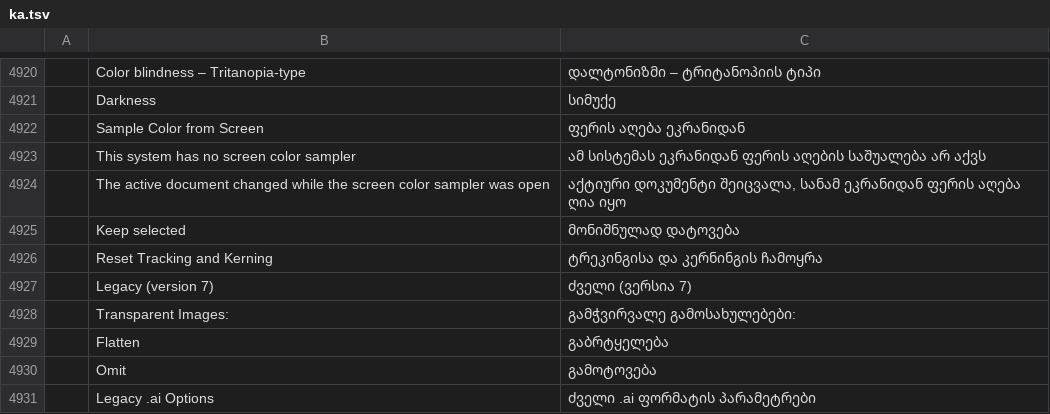
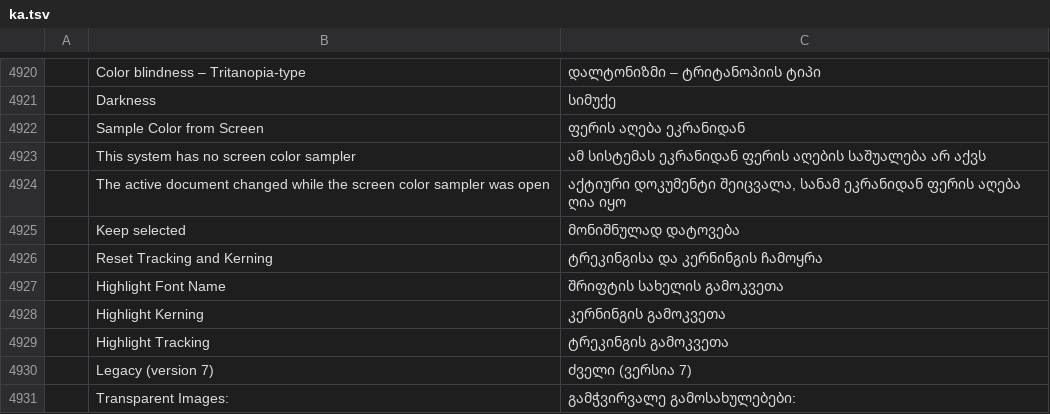
Before and after one commit to 7hoovR/vectorcraft, a TSV file: crates/ui-egui/src/i18n/ka.tsv, drawn as a sheet; only a part is shown, gaps mark what is left out; the shorter side is filled out with more unchanged rows; the diff names each change by its address in the sheet, - before the commit and + after, or states it on an @@ line.

Commit message:
Character: Cmd/Ctrl+Alt+K highlights the kerning and Cmd/Ctrl+Alt+Shift+F highlights the font name
Squashed from #4390 onto main.

```diff
--- a/crates/ui-egui/src/i18n/ka.tsv
+++ b/crates/ui-egui/src/i18n/ka.tsv
+row 4927:  | Highlight Font Name | შრიფტის სახელის გამოკვეთა
+row 4928:  | Highlight Kerning | კერნინგის გამოკვეთა
+row 4929:  | Highlight Tracking | ტრეკინგის გამოკვეთა
```
Also changed, not shown: crates/ui-egui/src/i18n/bg.tsv, crates/ui-egui/src/i18n/el.tsv, 35 other files.
